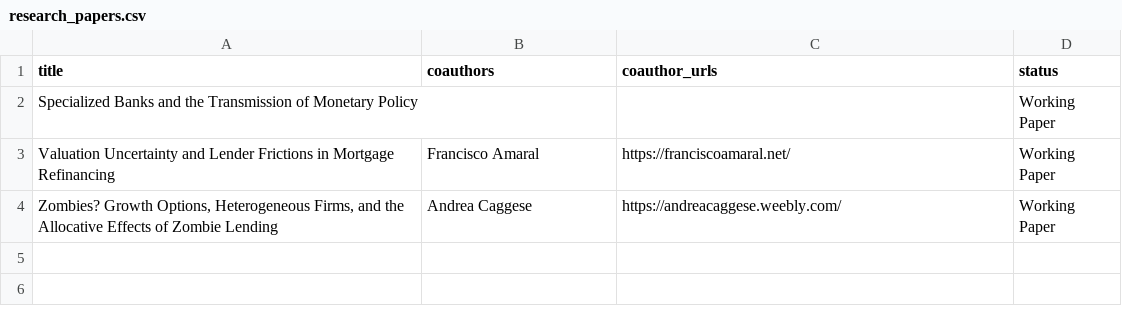
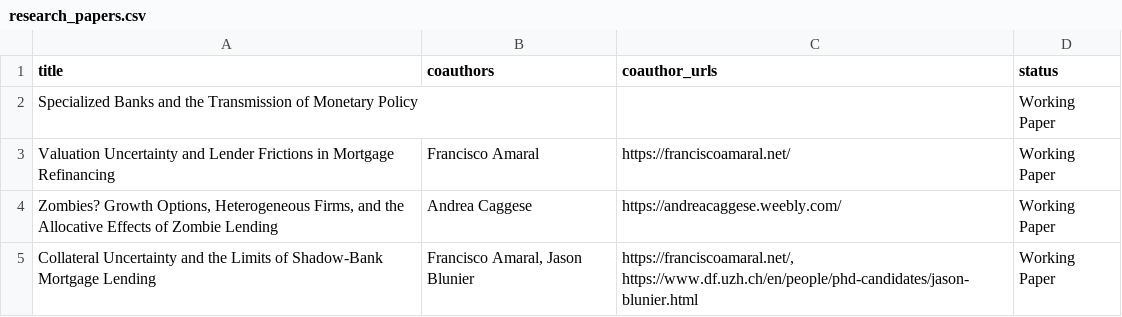
Before and after one commit to gianmarcoruzzier1/gianmarcoruzzier1.github.io, a CSV file: research_papers.csv, drawn as a sheet.

```diff
--- a/research_papers.csv
+++ b/research_papers.csv
@@ -4 +4,2 @@ title,coauthors,coauthor_urls,status
 "Zombies? Growth Options, Heterogeneous Firms, and the Allocative Effects of Zombie Lending","Andrea Caggese","https://andreacaggese.weebly.com/",Working Paper
+"Collateral Uncertainty and the Limits of Shadow-Bank Mortgage Lending","Francisco Amaral, Jason Blunier","https://franciscoamaral.net/, https://www.df.uzh.ch/en/people/phd-candidates/jason-blunier.html",Working Paper
```
Also changed, not shown: 3 other files.
